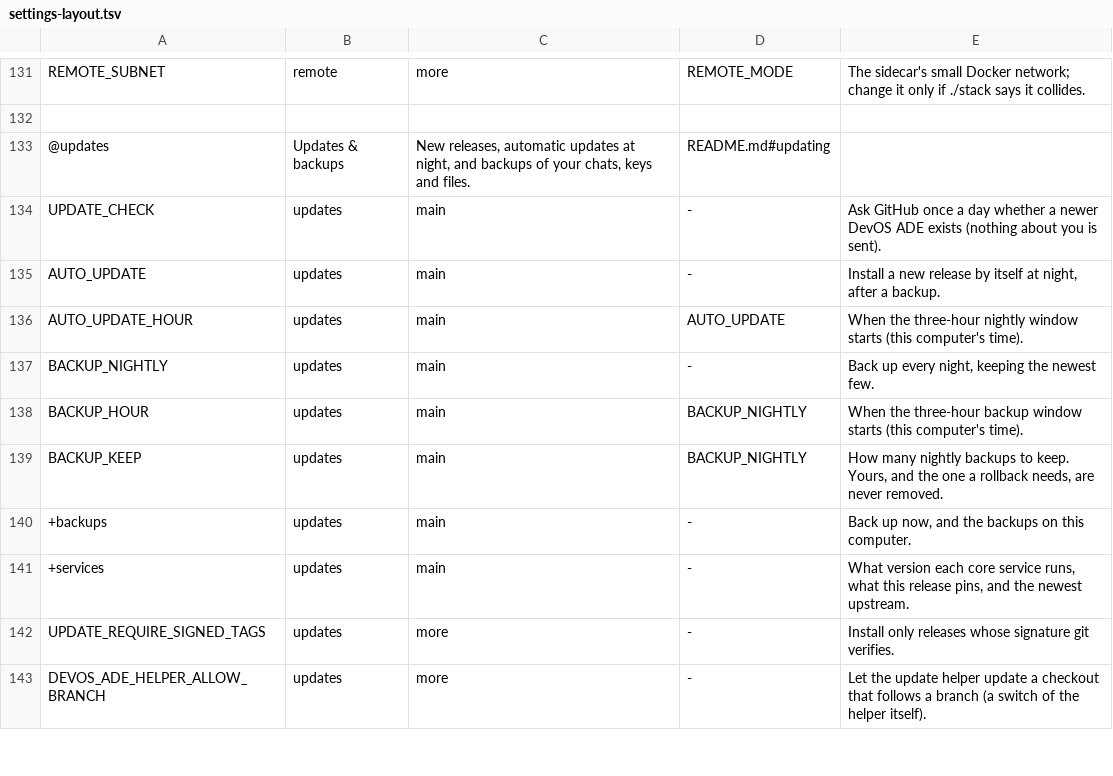
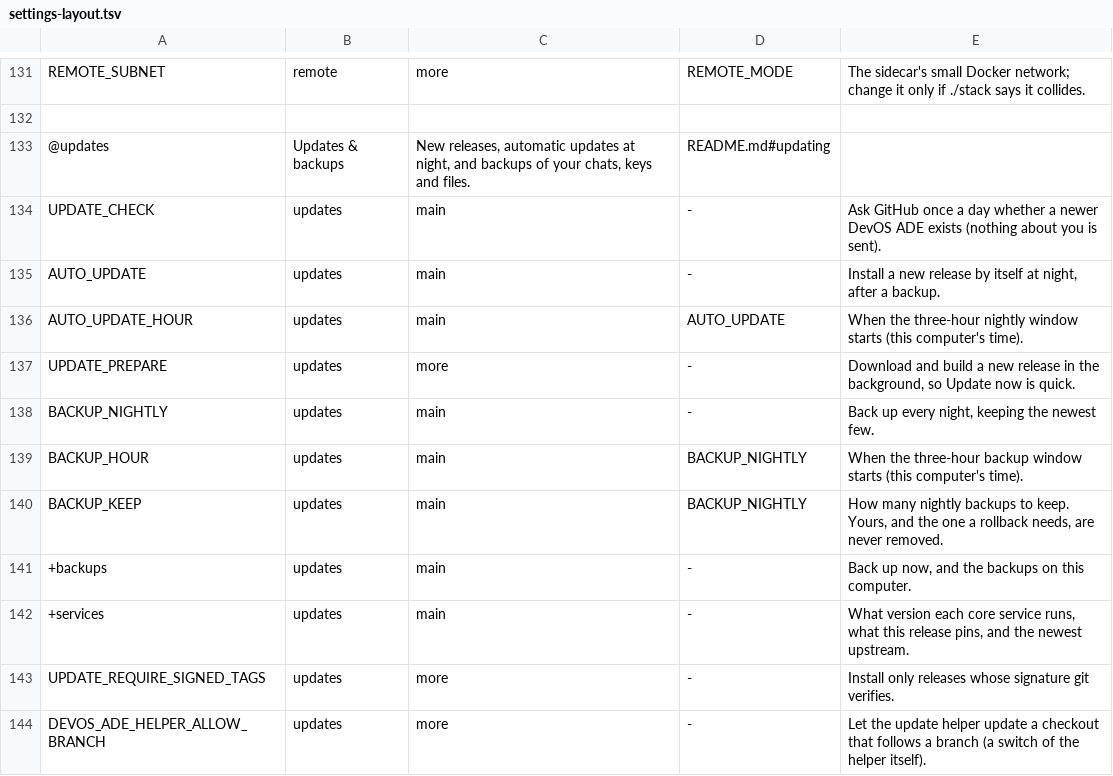
Before and after one commit to JongoDB-Labs/devos-ade, a TSV file: catalog/settings-layout.tsv, drawn as a sheet; only a part is shown, gaps mark what is left out; the diff names each change by its address in the sheet, - before the commit and + after, or states it on an @@ line.

```diff
--- a/catalog/settings-layout.tsv
+++ b/catalog/settings-layout.tsv
+row 137: UPDATE_PREPARE | updates | more | - | Download and build a new release in the background, so Update now is quick.
```
Also changed, not shown: catalog/settings.tsv, 7 other files.
